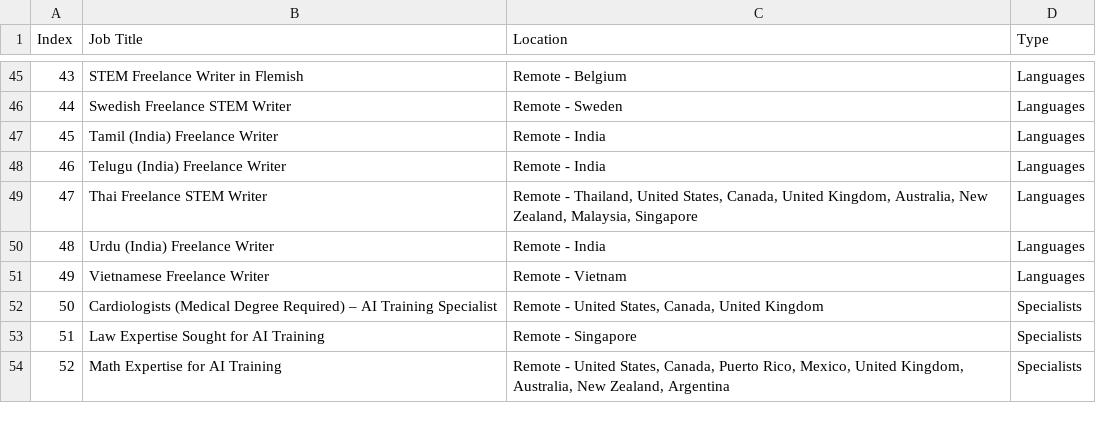
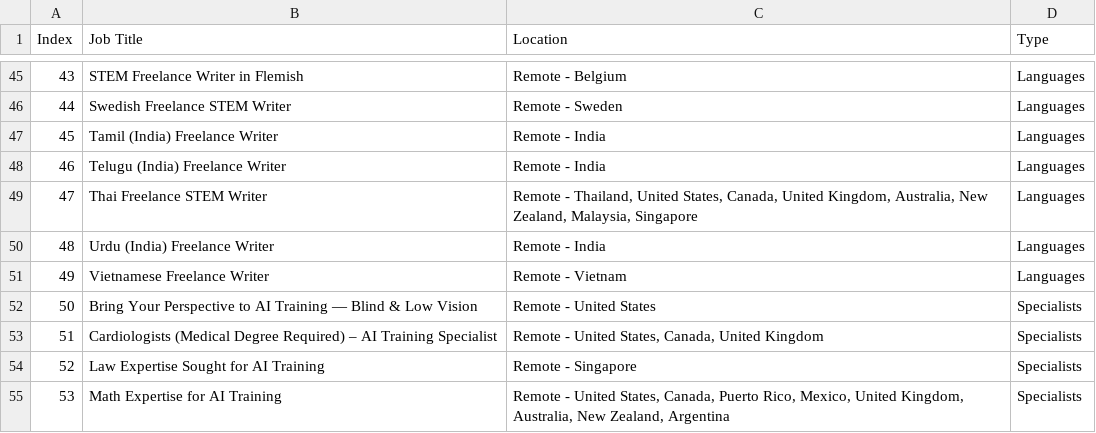
Before and after one commit to facostarainis/outlier, a CSV file: outlier_jobs_temp.csv, drawn as a sheet; only a part is shown, gaps mark what is left out; addresses are those after the commit; the diff names each change by its address in the sheet, - before the commit and + after, or states it on an @@ line.

```diff
--- a/outlier_jobs_temp.csv
+++ b/outlier_jobs_temp.csv
+row 52: 50 | Bring Your Perspective to AI Training — Blind & Low Vision | Remote - United States | Specialists
@@ column A (Index) renumbered from row 53 down @@
```
Also changed, not shown: outlier_jobs.csv.
